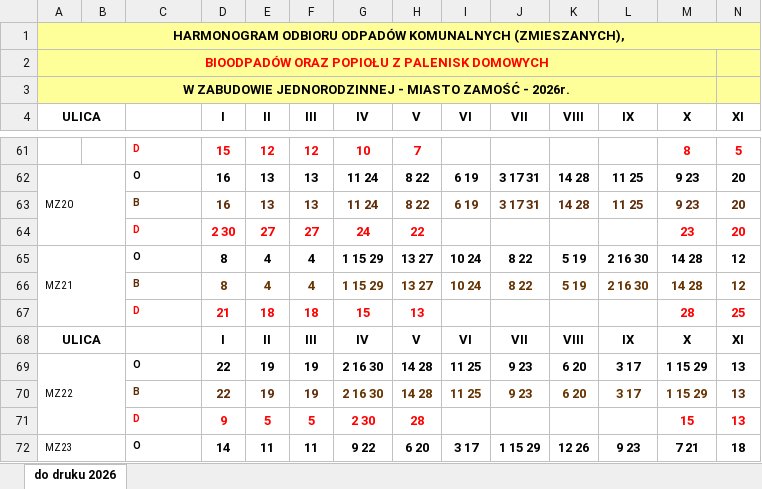
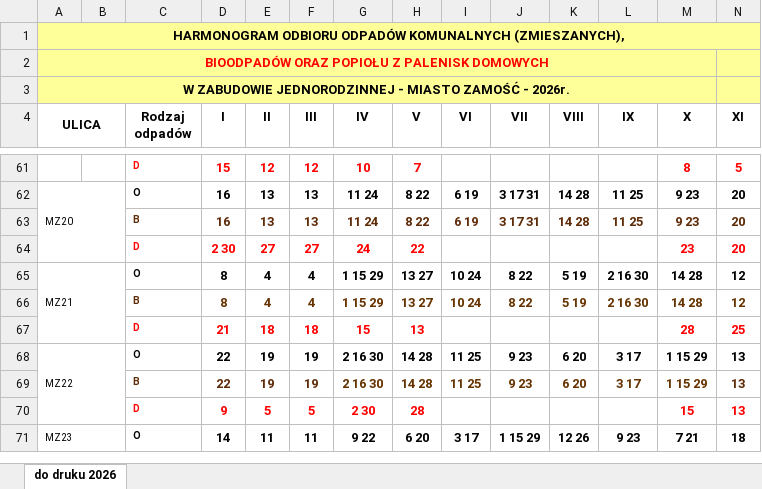
Before and after one commit to JRymarz/Harmonogram, an Excel workbook: Data/Miasto1.xlsx, sheet do druku 2026, drawn as a sheet; only a part is shown, gaps mark what is left out; values as stored, in another font and other column widths than the file's, no borders; charts and pictures not drawn; rows hold the shown columns only; the diff covers the shown part only; the diff names each change by its address in the sheet, - before the commit and + after, or states it on an @@ line.

```diff
--- a/Data/Miasto1.xlsx (sheet do druku 2026)
+++ b/Data/Miasto1.xlsx (sheet do druku 2026)
-C4: (empty)
+C4: Rodzaj odpadów
-row 68: ULICA |  |  | I | II | III | IV | V | VI | VII | VIII | IX | X | XI
```
Also changed, not shown: 64 removed rows elsewhere in this sheet, Data/Miasto2.xlsx.
